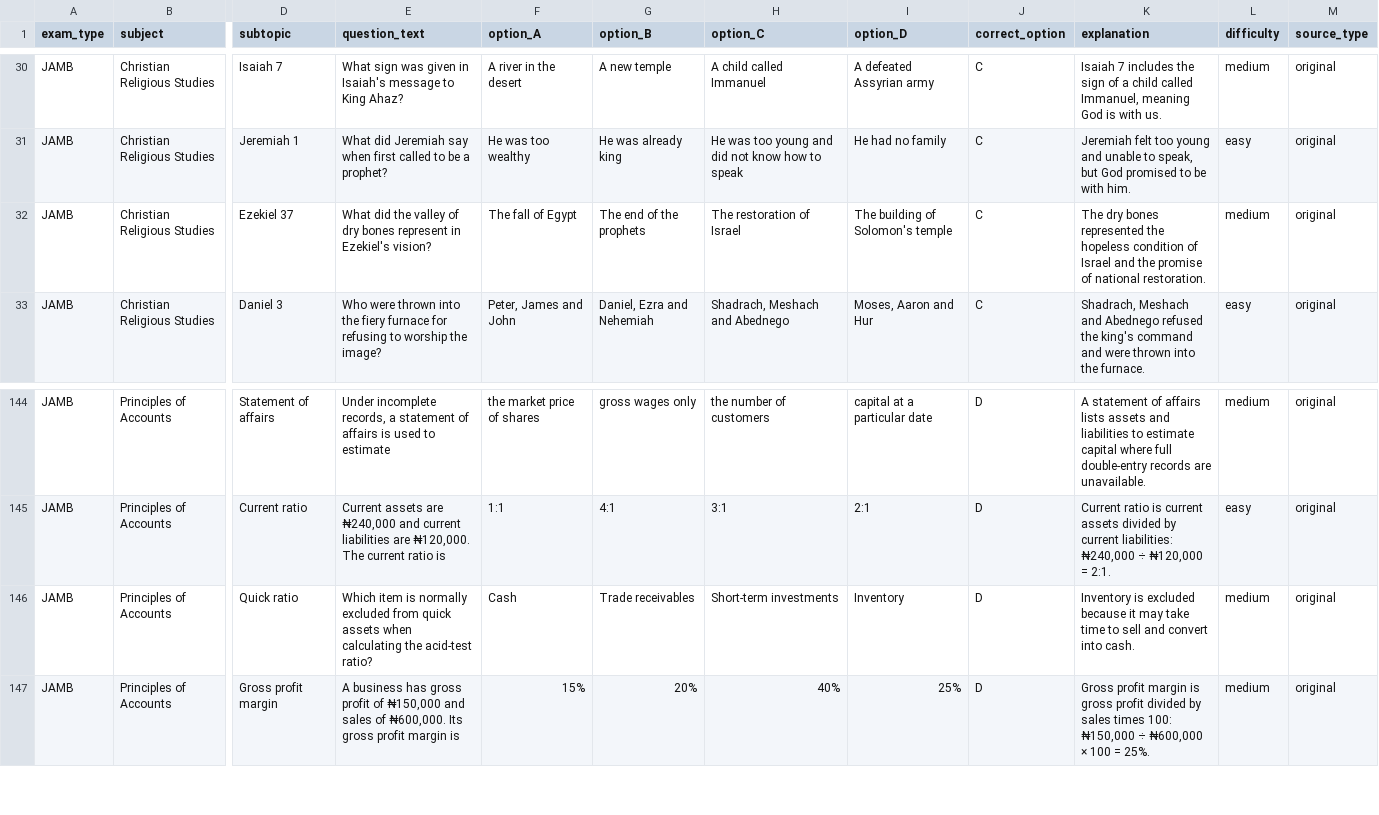
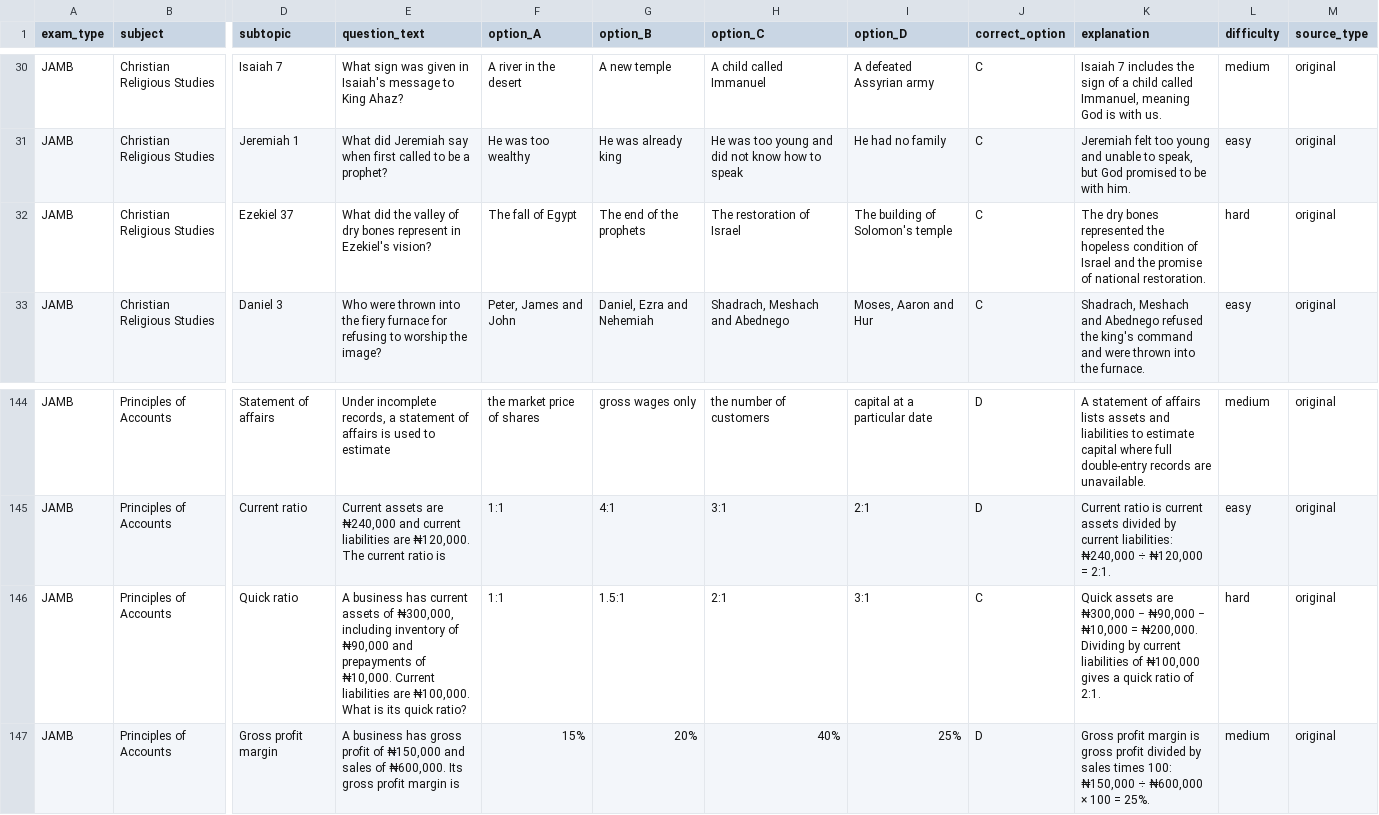
Before and after one commit to timmyjoe385-netizen/EDUKEN-CONSULT-, a CSV file: content/cbt/staging/2026-11-21/new-subjects-50-each.csv, drawn as a sheet; only a part is shown, gaps mark what is left out; the diff names each change by its address in the sheet, - before the commit and + after, or states it on an @@ line.

Commit message:
Add applied hard questions to the new-subject bank batch

```diff
--- a/content/cbt/staging/2026-11-21/new-subjects-50-each.csv
+++ b/content/cbt/staging/2026-11-21/new-subjects-50-each.csv
-L32 (difficulty): medium
+L32 (difficulty): hard
-E146 (question_text): Which item is normally excluded from quick assets when calculating the acid-test ratio?
+E146 (question_text): A business has current assets of ₦300,000, including inventory of ₦90,000 and prepayments of ₦10,000. Current liabilities are ₦100,000. What is its quick ratio?
-F146 (option_A): Cash
+F146 (option_A): 1:1
-G146 (option_B): Trade receivables
+G146 (option_B): 1.5:1
-H146 (option_C): Short-term investments
+H146 (option_C): 2:1
-I146 (option_D): Inventory
+I146 (option_D): 3:1
-J146 (correct_option): D
+J146 (correct_option): C
-K146 (explanation): Inventory is excluded because it may take time to sell and convert into cash.
+K146 (explanation): Quick assets are ₦300,000 − ₦90,000 − ₦10,000 = ₦200,000. Dividing by current liabilities of ₦100,000 gives a quick ratio of 2:1.
-L146 (difficulty): medium
+L146 (difficulty): hard
```
